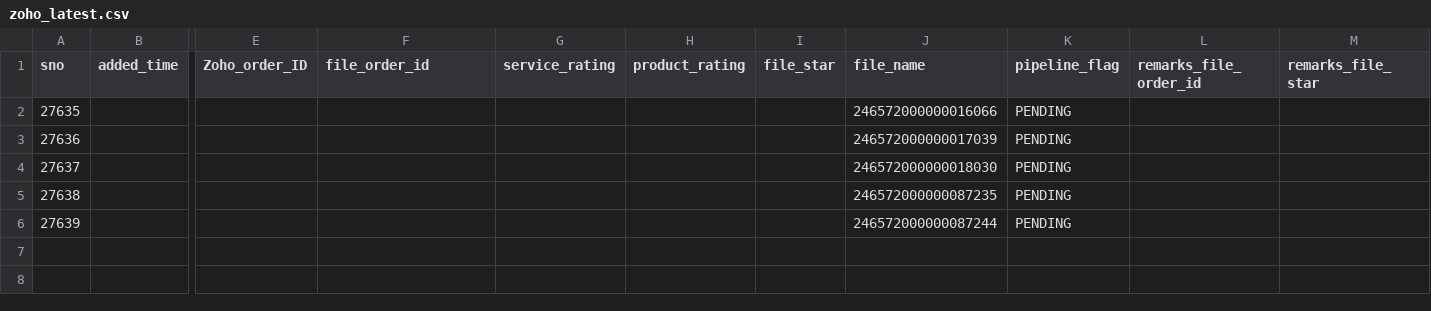
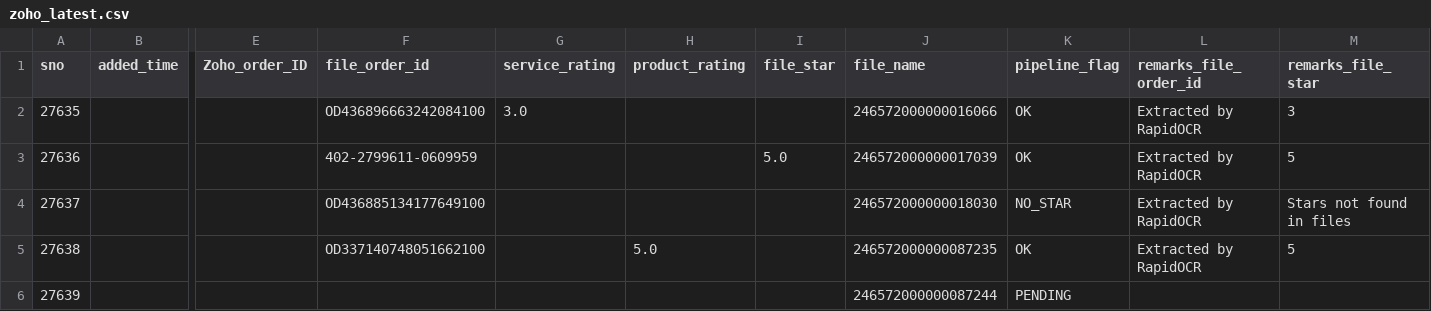
Before and after one commit to BobCantBuild/zoho-image-pipeline, a CSV file: data/zoho_latest.csv, drawn as a sheet; only a part is shown, gaps mark what is left out; the diff names each change by its address in the sheet, - before the commit and + after, or states it on an @@ line.

Commit message:
auto: update dashboard data — 5 records [2026-06-08 16:03]

```diff
--- a/data/zoho_latest.csv
+++ b/data/zoho_latest.csv
-F2 (file_order_id): (empty)
+F2 (file_order_id): OD436896663242084100
-G2 (service_rating): (empty)
+G2 (service_rating): 3.0
-K2:K3 (pipeline_flag): PENDING
+K2:K3 (pipeline_flag): OK
-L2:L5 (remarks_file_order_id): (empty)
+L2:L5 (remarks_file_order_id): Extracted by RapidOCR
-M2 (remarks_file_star): (empty)
+M2 (remarks_file_star): 3
-F3 (file_order_id): (empty)
+F3 (file_order_id): 402-2799611-0609959
-I3 (file_star): (empty)
+I3 (file_star): 5.0
-M3 (remarks_file_star): (empty)
+M3 (remarks_file_star): 5
-F4 (file_order_id): (empty)
+F4 (file_order_id): OD436885134177649100
-K4 (pipeline_flag): PENDING
+K4 (pipeline_flag): NO_STAR
-M4 (remarks_file_star): (empty)
+M4 (remarks_file_star): Stars not found in files
-F5 (file_order_id): (empty)
+F5 (file_order_id): OD337140748051662100
-H5 (product_rating): (empty)
+H5 (product_rating): 5.0
-K5 (pipeline_flag): PENDING
+K5 (pipeline_flag): OK
-M5 (remarks_file_star): (empty)
+M5 (remarks_file_star): 5
```
Also changed, not shown: 1 other file.
